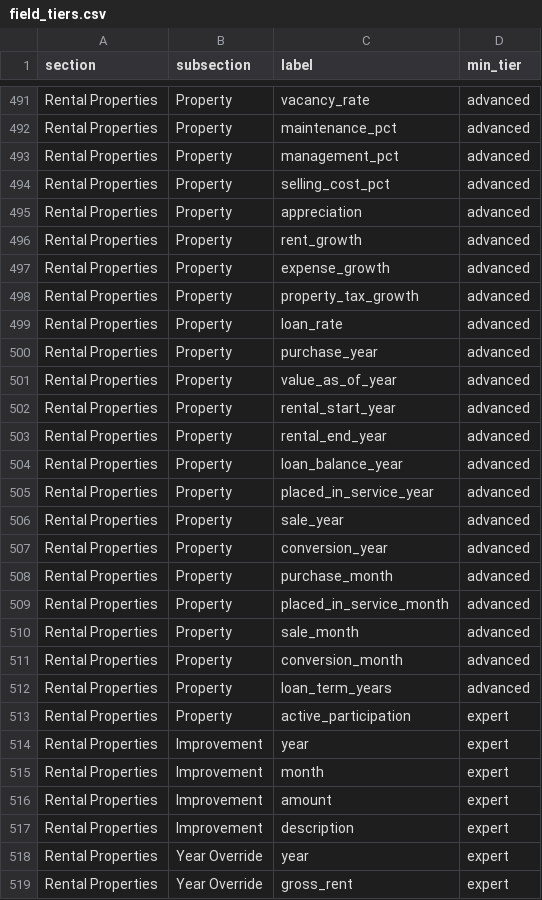
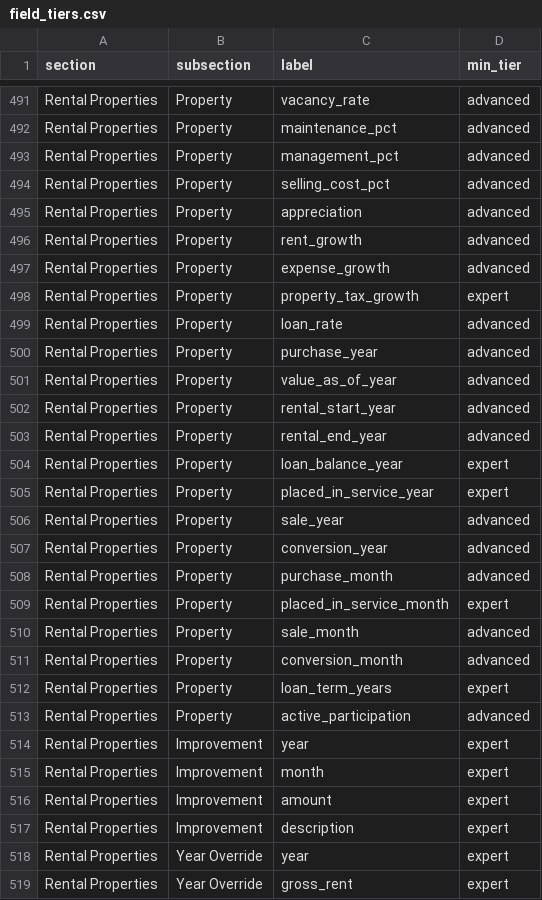
Before and after one commit to matthartzman/retirement_system, a CSV file: reference_src/field_tiers.csv, drawn as a sheet; only a part is shown, gaps mark what is left out.

```diff
--- a/reference_src/field_tiers.csv
+++ b/reference_src/field_tiers.csv
@@ -497,3 +497,3 @@ Rental Properties,Property,rent_growth,advanced
 Rental Properties,Property,expense_growth,advanced
-Rental Properties,Property,property_tax_growth,advanced
+Rental Properties,Property,property_tax_growth,expert
 Rental Properties,Property,loan_rate,advanced
@@ -503,4 +503,4 @@ Rental Properties,Property,rental_start_year,advanced
 Rental Properties,Property,rental_end_year,advanced
-Rental Properties,Property,loan_balance_year,advanced
-Rental Properties,Property,placed_in_service_year,advanced
+Rental Properties,Property,loan_balance_year,expert
+Rental Properties,Property,placed_in_service_year,expert
 Rental Properties,Property,sale_year,advanced
@@ -508,7 +508,7 @@ Rental Properties,Property,conversion_year,advanced
 Rental Properties,Property,purchase_month,advanced
-Rental Properties,Property,placed_in_service_month,advanced
+Rental Properties,Property,placed_in_service_month,expert
 Rental Properties,Property,sale_month,advanced
 Rental Properties,Property,conversion_month,advanced
-Rental Properties,Property,loan_term_years,advanced
-Rental Properties,Property,active_participation,expert
+Rental Properties,Property,loan_term_years,expert
+Rental Properties,Property,active_participation,advanced
 Rental Properties,Improvement,year,expert
```
Also changed, not shown: 12 other files.
